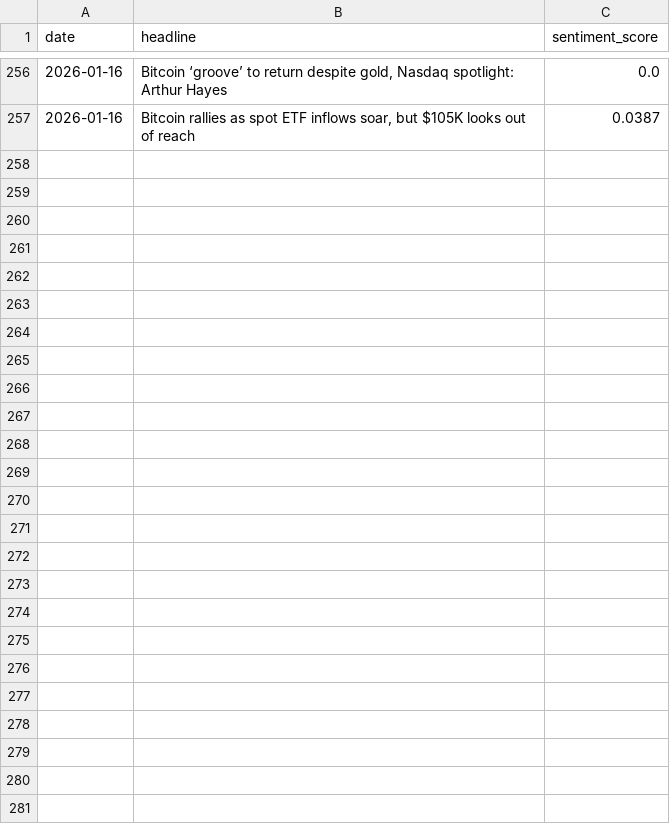
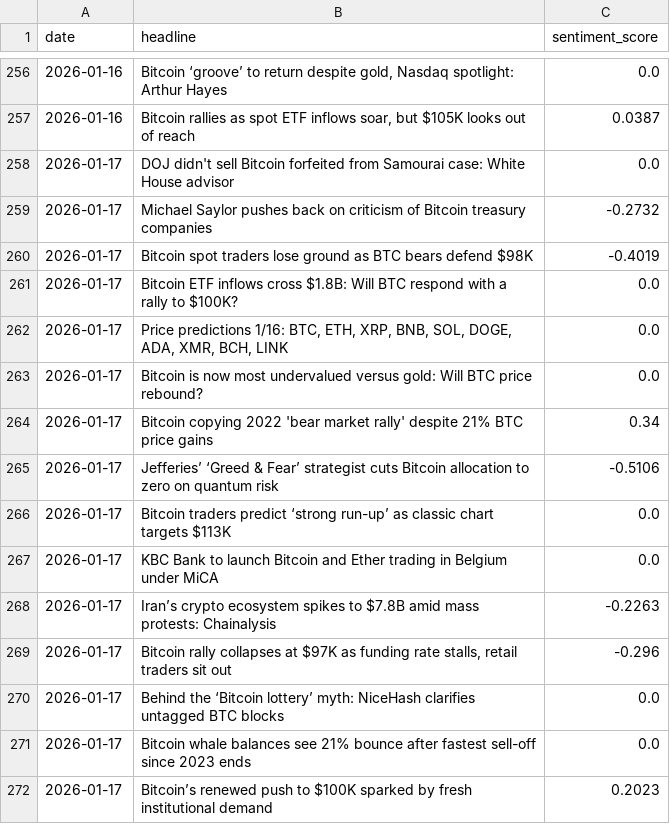
Before and after one commit to wandura412/hype-vs-reality, a CSV file: data/raw_tweets/news_sentiment.csv, drawn as a sheet; only a part is shown, gaps mark what is left out.

```diff
--- a/data/raw_tweets/news_sentiment.csv
+++ b/data/raw_tweets/news_sentiment.csv
@@ -257 +257,16 @@ date,headline,sentiment_score
 2026-01-16,"Bitcoin rallies as spot ETF inflows soar, but $105K looks out of reach",0.0387
+2026-01-17,DOJ didn't sell Bitcoin forfeited from Samourai case: White House advisor,0.0
+2026-01-17,Michael Saylor pushes back on criticism of Bitcoin treasury companies,-0.2732
+2026-01-17,Bitcoin spot traders lose ground as BTC bears defend $98K,-0.4019
+2026-01-17,Bitcoin ETF inflows cross $1.8B: Will BTC respond with a rally to $100K?,0.0
+2026-01-17,"Price predictions 1/16: BTC, ETH, XRP, BNB, SOL, DOGE, ADA, XMR, BCH, LINK",0.0
+2026-01-17,Bitcoin is now most undervalued versus gold: Will BTC price rebound?,0.0
+2026-01-17,Bitcoin copying 2022 'bear market rally' despite 21% BTC price gains,0.34
+2026-01-17,Jefferies’ ‘Greed & Fear’ strategist cuts Bitcoin allocation to zero on quantum risk,-0.5106
+2026-01-17,Bitcoin traders predict ‘strong run-up’ as classic chart targets $113K,0.0
+2026-01-17,KBC Bank to launch Bitcoin and Ether trading in Belgium under MiCA,0.0
+2026-01-17,Iran’s crypto ecosystem spikes to $7.8B amid mass protests: Chainalysis,-0.2263
+2026-01-17,"Bitcoin rally collapses at $97K as funding rate stalls, retail traders sit out",-0.296
+2026-01-17,Behind the ‘Bitcoin lottery’ myth: NiceHash clarifies untagged BTC blocks,0.0
+2026-01-17,Bitcoin whale balances see 21% bounce after fastest sell-off since 2023 ends,0.0
+2026-01-17,Bitcoin’s renewed push to $100K sparked by fresh institutional demand,0.2023
```
